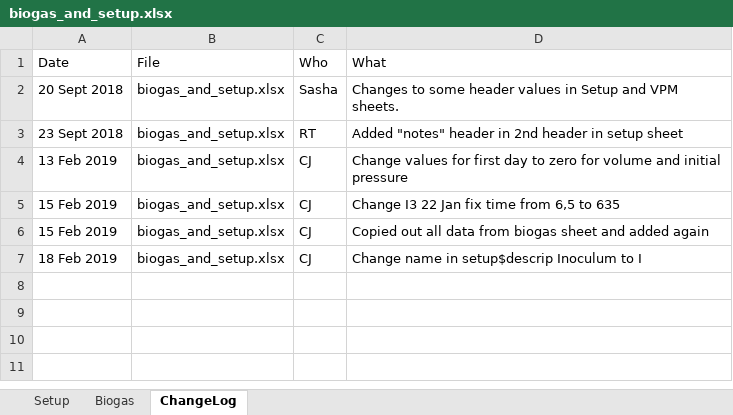
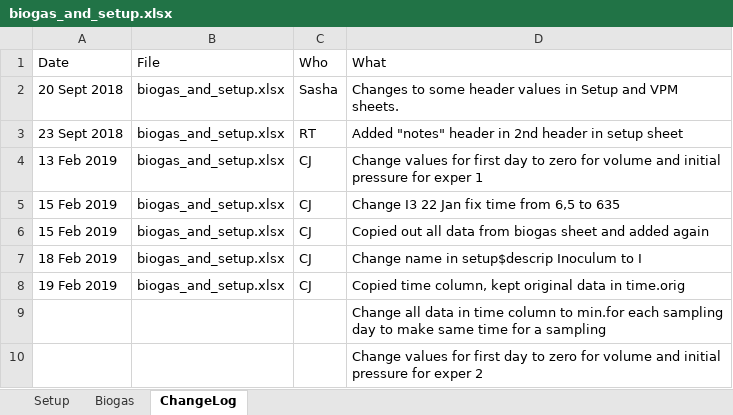
Before and after one commit to sashahafner/GD-BMP_paper_2019, an Excel workbook: experiments/IISBMP1/data/biogas_and_setup.xlsx, sheet ChangeLog, drawn as a sheet; values as stored, in another font and other column widths than the file's, no borders; the diff names each change by its address in the sheet, - before the commit and + after, or states it on an @@ line.

Commit message:
Work on IlSBMP1. Update to exper1 and exper2. Add separate files for BMP calc, export, etc.

```diff
--- a/experiments/IISBMP1/data/biogas_and_setup.xlsx (sheet ChangeLog)
+++ b/experiments/IISBMP1/data/biogas_and_setup.xlsx (sheet ChangeLog)
-D4 (What): …initial pressure
+D4 (What): …initial pressure for exper 1
+row 8: 19 Feb 2019 | biogas_and_setup.xlsx | CJ | Copied time column, kept original data in time.orig
+row 9:  |  |  | Change all data in time column to min.for each sampling day to make same time for a sampling
+row 10:  |  |  | Change values for first day to zero for volume and initial pressure for exper 2
```
Also changed, not shown: sheet Biogas, 12 other files.
